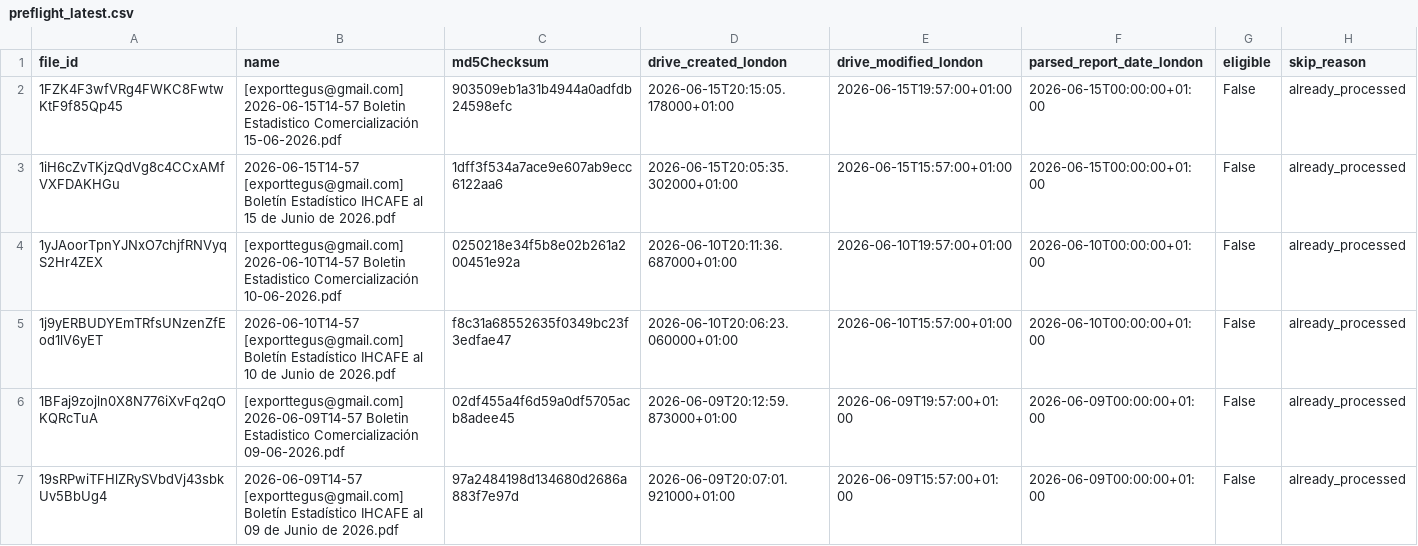
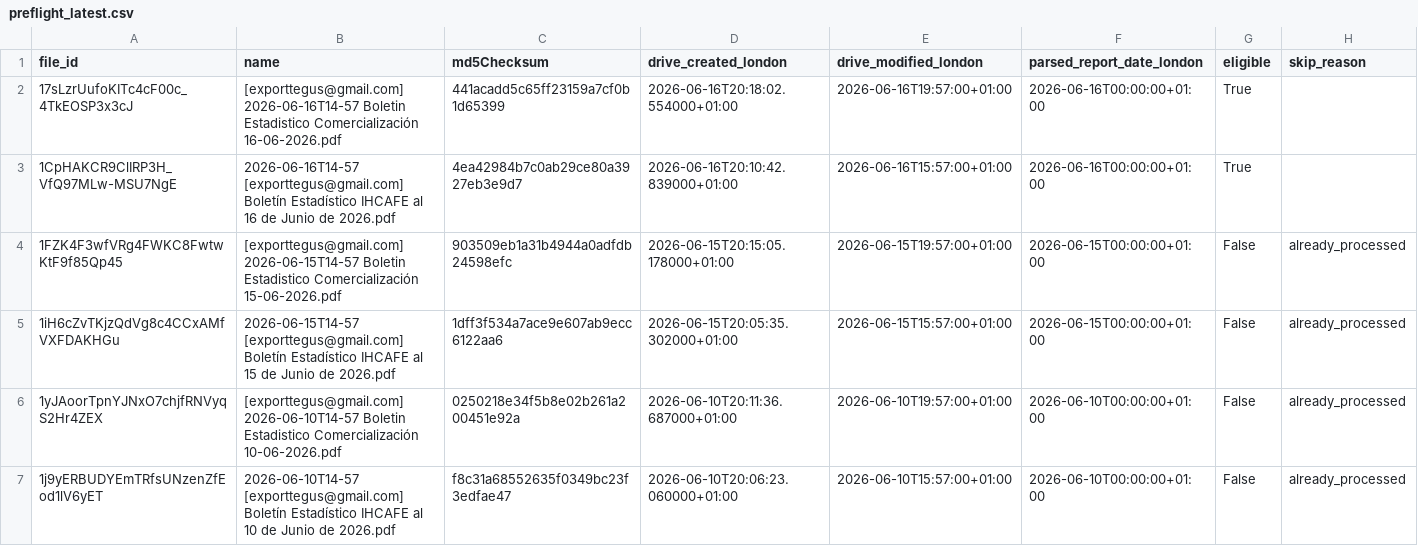
Before and after one commit to JuanDBeltranP/_r, a CSV file: outputs/latest/preflight_latest.csv, drawn as a sheet.

```diff
--- a/outputs/latest/preflight_latest.csv
+++ b/outputs/latest/preflight_latest.csv
@@ -1,2 +1,4 @@
 file_id,name,md5Checksum,drive_created_london,drive_modified_london,parsed_report_date_london,eligible,skip_reason
+17sLzrUufoKITc4cF00c_4TkEOSP3x3cJ,[exporttegus@gmail.com] 2026-06-16T14-57 Boletin Estadistico Comercialización 16-06-2026.pdf,441acadd5c65ff23159a7cf0b1d65399,2026-06-16T20:18:02.554000+01:00,2026-06-16T19:57:00+01:00,2026-06-16T00:00:00+01:00,True,
+1CpHAKCR9ClIRP3H_VfQ97MLw-MSU7NgE,2026-06-16T14-57 [exporttegus@gmail.com] Boletín Estadístico IHCAFE al 16 de Junio de 2026.pdf,4ea42984b7c0ab29ce80a3927eb3e9d7,2026-06-16T20:10:42.839000+01:00,2026-06-16T15:57:00+01:00,2026-06-16T00:00:00+01:00,True,
 1FZK4F3wfVRg4FWKC8FwtwKtF9f85Qp45,[exporttegus@gmail.com] 2026-06-15T14-57 Boletin Estadistico Comercialización 15-06-2026.pdf,903509eb1a31b4944a0adfdb24598efc,2026-06-15T20:15:05.178000+01:00,2026-06-15T19:57:00+01:00,2026-06-15T00:00:00+01:00,False,already_processed
@@ -5,3 +7 @@ file_id,name,md5Checksum,drive_created_london,drive_modified_london,parsed_repor
 1j9yERBUDYEmTRfsUNzenZfEod1lV6yET,2026-06-10T14-57 [exporttegus@gmail.com] Boletín Estadístico IHCAFE al 10 de Junio de 2026.pdf,f8c31a68552635f0349bc23f3edfae47,2026-06-10T20:06:23.060000+01:00,2026-06-10T15:57:00+01:00,2026-06-10T00:00:00+01:00,False,already_processed
-1BFaj9zojln0X8N776iXvFq2qOKQRcTuA,[exporttegus@gmail.com] 2026-06-09T14-57 Boletin Estadistico Comercialización 09-06-2026.pdf,02df455a4f6d59a0df5705acb8adee45,2026-06-09T20:12:59.873000+01:00,2026-06-09T19:57:00+01:00,2026-06-09T00:00:00+01:00,False,already_processed
-19sRPwiTFHlZRySVbdVj43sbkUv5BbUg4,2026-06-09T14-57 [exporttegus@gmail.com] Boletín Estadístico IHCAFE al 09 de Junio de 2026.pdf,97a2484198d134680d2686a883f7e97d,2026-06-09T20:07:01.921000+01:00,2026-06-09T15:57:00+01:00,2026-06-09T00:00:00+01:00,False,already_processed
```
Also changed, not shown: outputs/historical/processed_files.csv, 3 other files.
